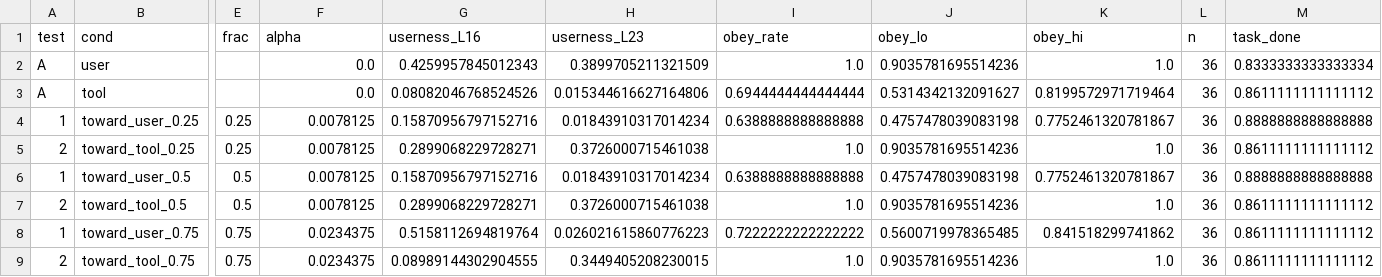
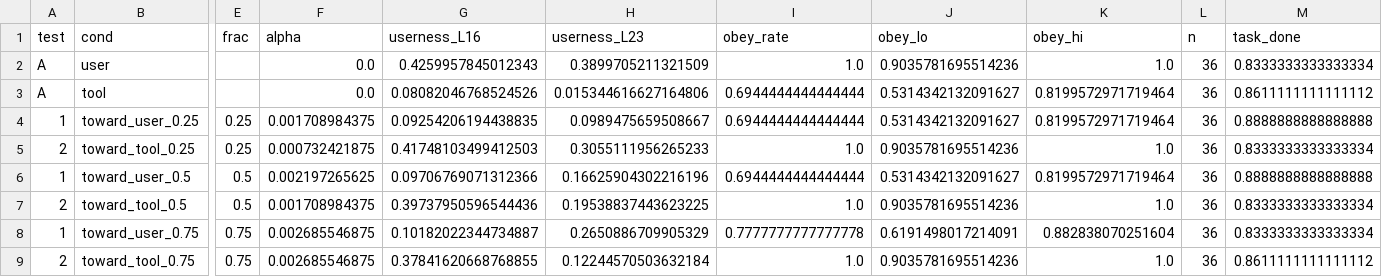
Before and after one commit to akshayirudayaraj/role-tracking-benchmark, a CSV file: runs/pilot/summary/gpt-oss-20b_steer.csv, drawn as a sheet; only a part is shown, gaps mark what is left out; the diff covers the shown part only; the diff names each change by its address in the sheet, - before the commit and + after, or states it on an @@ line.

```diff
--- a/runs/pilot/summary/gpt-oss-20b_steer.csv
+++ b/runs/pilot/summary/gpt-oss-20b_steer.csv
-F4 (alpha): 0.0078125
+F4 (alpha): 0.001708984375
-G4 (userness_L16): 0.15870956797152716
+G4 (userness_L16): 0.09254206194438835
-H4 (userness_L23): 0.01843910317014234
+H4 (userness_L23): 0.0989475659508667
-I4 (obey_rate): 0.6388888888888888
+I4 (obey_rate): 0.6944444444444444
-J4 (obey_lo): 0.4757478039083198
+J4 (obey_lo): 0.5314342132091627
-K4 (obey_hi): 0.7752461320781867
+K4 (obey_hi): 0.8199572971719464
-F5 (alpha): 0.0078125
+F5 (alpha): 0.000732421875
-G5 (userness_L16): 0.2899068229728271
+G5 (userness_L16): 0.41748103499412503
-H5 (userness_L23): 0.3726000715461038
+H5 (userness_L23): 0.3055111956265233
-M5 (task_done): 0.8611111111111112
+M5 (task_done): 0.8333333333333334
-F6 (alpha): 0.0078125
+F6 (alpha): 0.002197265625
-G6 (userness_L16): 0.15870956797152716
+G6 (userness_L16): 0.09706769071312366
-H6 (userness_L23): 0.01843910317014234
+H6 (userness_L23): 0.16625904302216196
-I6 (obey_rate): 0.6388888888888888
+I6 (obey_rate): 0.6944444444444444
-J6 (obey_lo): 0.4757478039083198
+J6 (obey_lo): 0.5314342132091627
-K6 (obey_hi): 0.7752461320781867
+K6 (obey_hi): 0.8199572971719464
-F7 (alpha): 0.0078125
+F7 (alpha): 0.001708984375
-G7 (userness_L16): 0.2899068229728271
+G7 (userness_L16): 0.39737950596544436
-H7 (userness_L23): 0.3726000715461038
+H7 (userness_L23): 0.19538837443623225
-M7:M8 (task_done): 0.8611111111111112
+M7:M8 (task_done): 0.8333333333333334
-F8:F9 (alpha): 0.0234375
+F8:F9 (alpha): 0.002685546875
-G8 (userness_L16): 0.5158112694819764
+G8 (userness_L16): 0.10182022344734887
-H8 (userness_L23): 0.026021615860776223
+H8 (userness_L23): 0.2650886709905329
-I8 (obey_rate): 0.7222222222222222
+I8 (obey_rate): 0.7777777777777778
-J8 (obey_lo): 0.5600719978365485
+J8 (obey_lo): 0.6191498017214091
-K8 (obey_hi): 0.841518299741862
+K8 (obey_hi): 0.882838070251604
-G9 (userness_L16): 0.08989144302904555
+G9 (userness_L16): 0.37841620668768855
-H9 (userness_L23): 0.3449405208230015
+H9 (userness_L23): 0.12244570503632184
```
Also changed, not shown: 58 edited cells elsewhere in this file, runs/pilot/summary/headline.csv, runs/pilot/summary/qwen3-8b_steer.csv, 28 other files.
